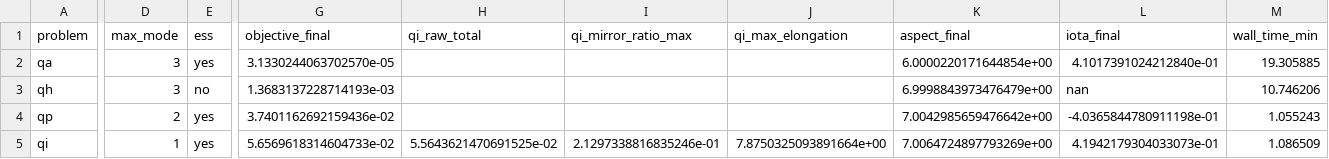
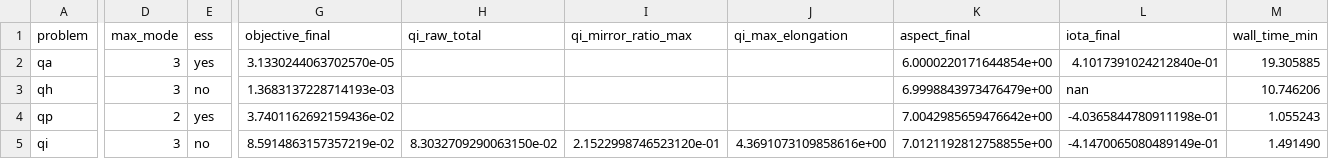
Before and after one commit to uwplasma/vmex, a CSV file: docs/_static/figures/readme_best_optimizations.csv, drawn as a sheet; only a part is shown, gaps mark what is left out; the diff covers the shown part only; the diff names each change by its address in the sheet, - before the commit and + after, or states it on an @@ line.

```diff
--- a/docs/_static/figures/readme_best_optimizations.csv
+++ b/docs/_static/figures/readme_best_optimizations.csv
-D5 (max_mode): 1
+D5 (max_mode): 3
-E5 (ess): yes
+E5 (ess): no
-G5 (objective_final): 5.6569618314604733e-02
+G5 (objective_final): 8.5914863157357219e-02
-H5 (qi_raw_total): 5.5643621470691525e-02
+H5 (qi_raw_total): 8.3032709290063150e-02
-I5 (qi_mirror_ratio_max): 2.1297338816835246e-01
+I5 (qi_mirror_ratio_max): 2.1522998746523120e-01
-J5 (qi_max_elongation): 7.8750325093891664e+00
+J5 (qi_max_elongation): 4.3691073109858616e+00
-K5 (aspect_final): 7.0064724897793269e+00
+K5 (aspect_final): 7.0121192812758855e+00
-L5 (iota_final): 4.1942179304033073e-01
+L5 (iota_final): -4.1470065080489149e-01
-M5 (wall_time_min): 1.086509
+M5 (wall_time_min): 1.491490
```
Also changed, not shown: 1 edited cell elsewhere in this file, docs/_static/figures/qi_constrained_summary.csv, 15 other files.
